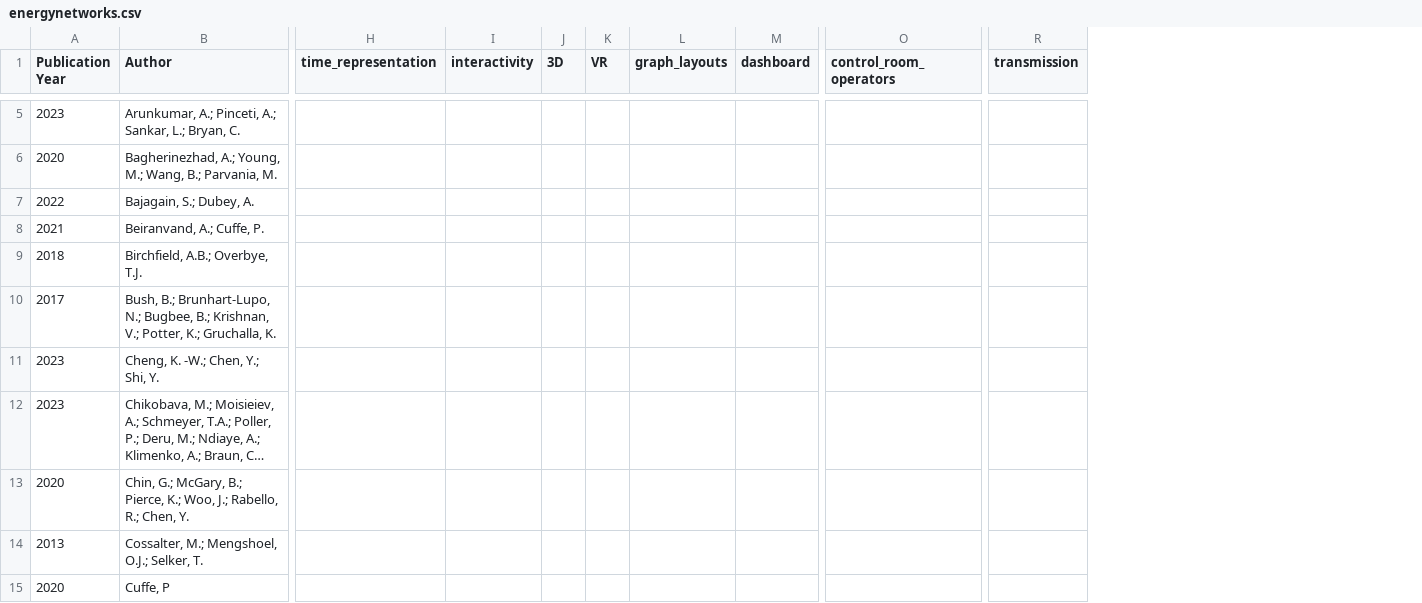
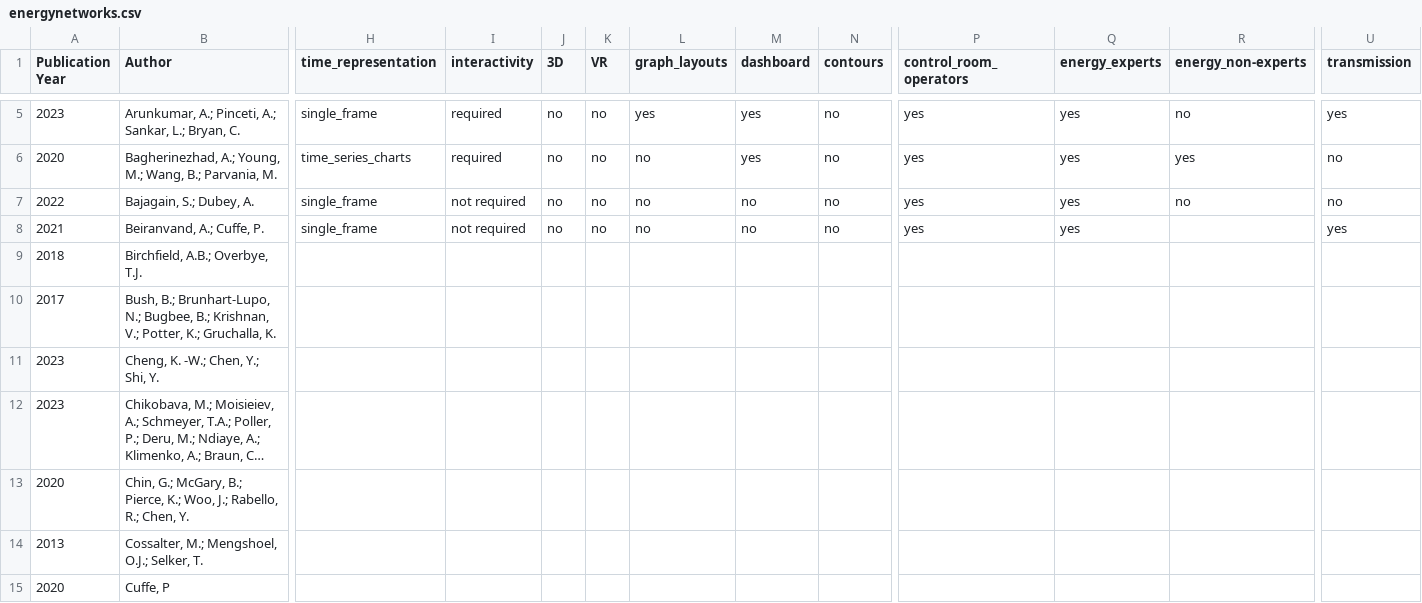
Before and after one commit to energynetworkvis/timetasktaxonomy, a CSV file: energynetworks.csv, drawn as a sheet; only a part is shown, gaps mark what is left out; long unchanged cells end in …; addresses are those after the commit; the diff covers the shown part only; the diff names each change by its address in the sheet, - before the commit and + after, or states it on an @@ line.

```diff
--- a/energynetworks.csv
+++ b/energynetworks.csv
+column N (contours), rows 5-8: all no
+column Q (energy_experts), rows 5-8: all yes
+column R (energy_non-experts), rows 5-7: no | yes | no
-H5 (time_representation): (empty)
+H5 (time_representation): single_frame
-I5:I6 (interactivity): (empty)
+I5:I6 (interactivity): required
-J5:J8 (3D): (empty)
+J5:J8 (3D): no
-K5:K8 (VR): (empty)
+K5:K8 (VR): no
-L5 (graph_layouts): (empty)
+L5 (graph_layouts): yes
-M5:M6 (dashboard): (empty)
+M5:M6 (dashboard): yes
-P5:P8 (control_room_operators): (empty)
+P5:P8 (control_room_operators): yes
-U5 (transmission): (empty)
+U5 (transmission): yes
-H6 (time_representation): (empty)
+H6 (time_representation): time_series_charts
-L6:L8 (graph_layouts): (empty)
+L6:L8 (graph_layouts): no
-U6:U7 (transmission): (empty)
+U6:U7 (transmission): no
-H7:H8 (time_representation): (empty)
+H7:H8 (time_representation): single_frame
-I7:I8 (interactivity): (empty)
+I7:I8 (interactivity): not required
-M7:M8 (dashboard): (empty)
+M7:M8 (dashboard): no
-U8 (transmission): (empty)
+U8 (transmission): yes
```
Also changed, not shown: 42 edited cells elsewhere in this file, 2 other files.
